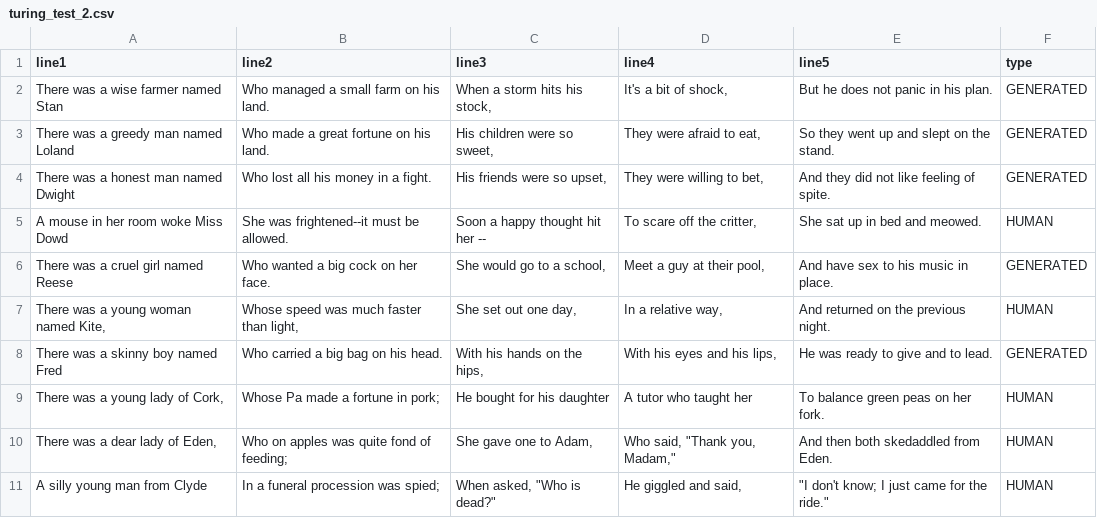
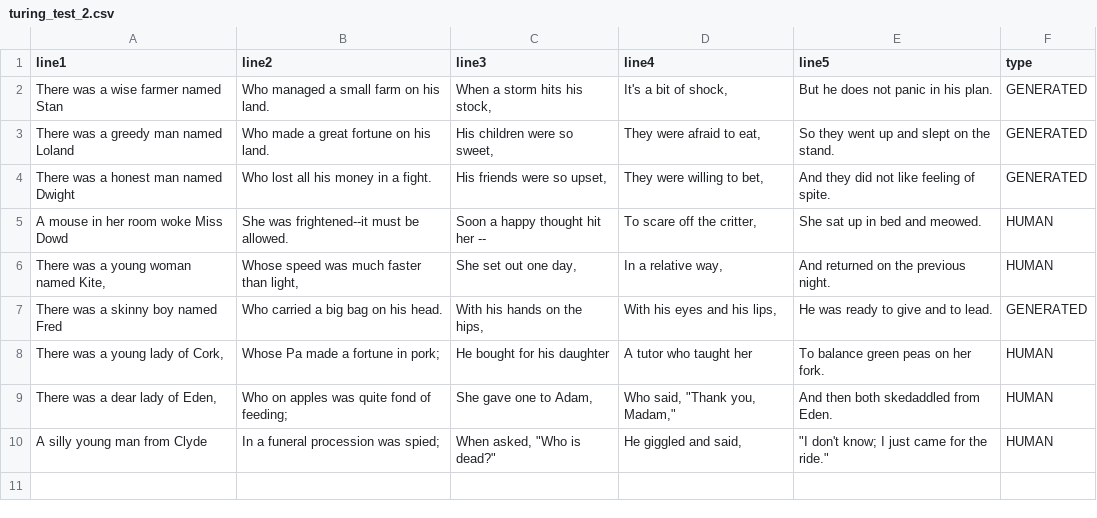
Before and after one commit to ChriSuh10/Poetix18, a CSV file: csv/turing_test_2.csv, drawn as a sheet.

Commit message:
updated turing results

```diff
--- a/csv/turing_test_2.csv
+++ b/csv/turing_test_2.csv
@@ -5,3 +5,2 @@ There was a honest man named Dwight,Who lost all his money in a fight.,"His frie
 A mouse in her room woke Miss Dowd,She was frightened--it must be allowed.,Soon a happy thought hit her --,"To scare off the critter,",She sat up in bed and meowed.,HUMAN
-There was a cruel girl named Reese,Who wanted a big cock on her face.,"She would go to a school,","Meet a guy at their pool,",And have sex to his music in place.,GENERATED
 "There was a young woman named Kite,","Whose speed was much faster than light,","She set out one day,","In a relative way,",And returned on the previous night.,HUMAN
```
Also changed, not shown: 5 other files.
